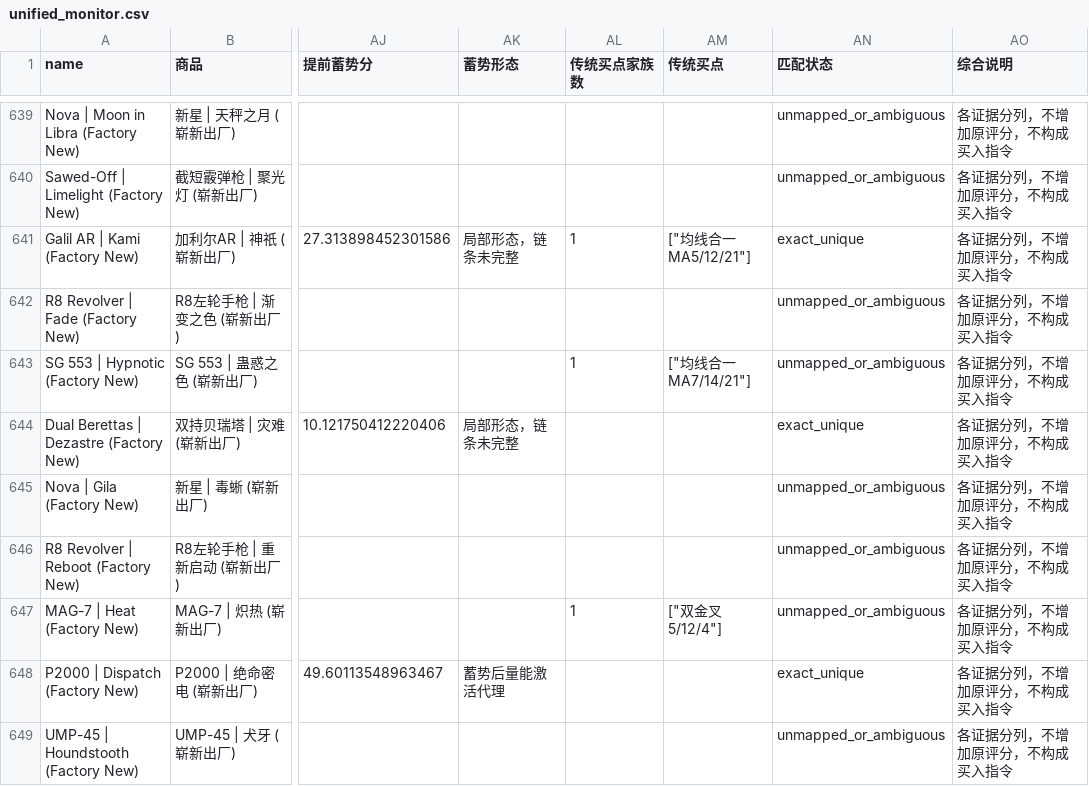
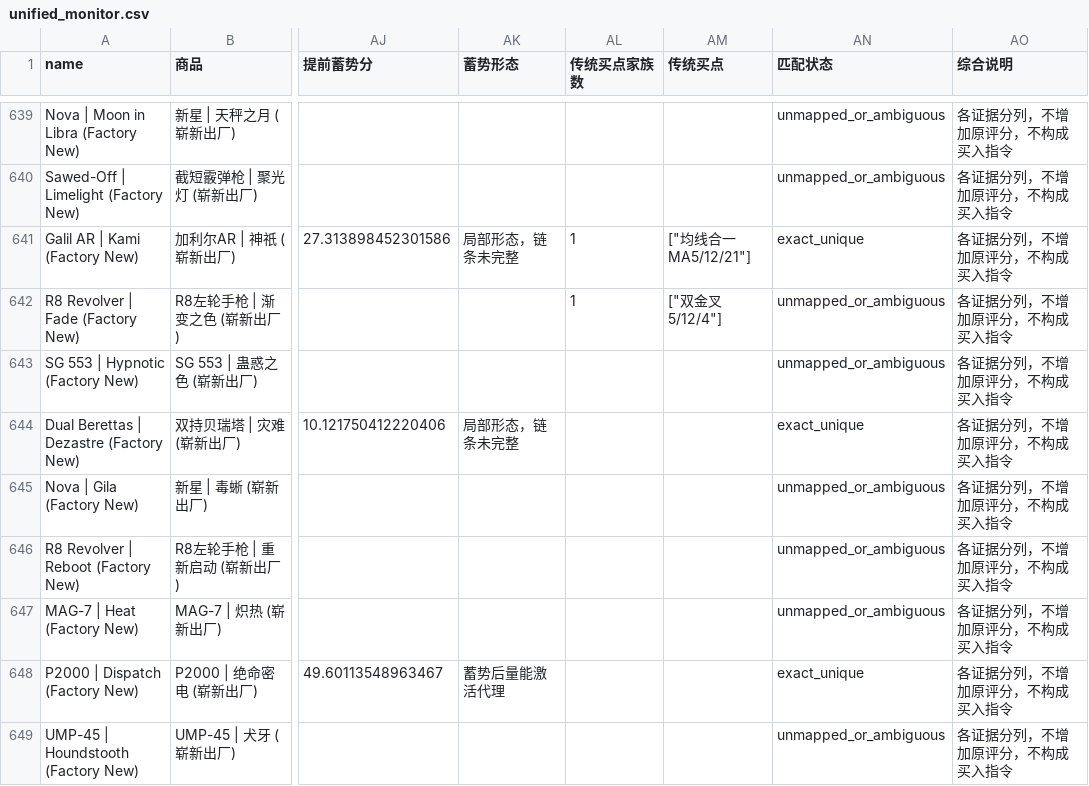
Before and after one commit to Bowen389/fable-ML, a CSV file: output/unified_monitor.csv, drawn as a sheet; only a part is shown, gaps mark what is left out; the diff covers the shown part only; the diff names each change by its address in the sheet, - before the commit and + after, or states it on an @@ line.

```diff
--- a/output/unified_monitor.csv
+++ b/output/unified_monitor.csv
-AL642 (传统买点家族数): (empty)
+AL642 (传统买点家族数): 1
-AM642 (传统买点): (empty)
+AM642 (传统买点): ["双金叉 5/12/4"]
-AL643 (传统买点家族数): 1
+AL643 (传统买点家族数): (empty)
-AM643 (传统买点): ["均线合一 MA7/14/21"]
+AM643 (传统买点): (empty)
-AL647 (传统买点家族数): 1
+AL647 (传统买点家族数): (empty)
-AM647 (传统买点): ["双金叉 5/12/4"]
+AM647 (传统买点): (empty)
```
Also changed, not shown: 84 edited cells elsewhere in this file, output/traditional_hits.csv, output/traditional_pool.csv, 11 other files.
